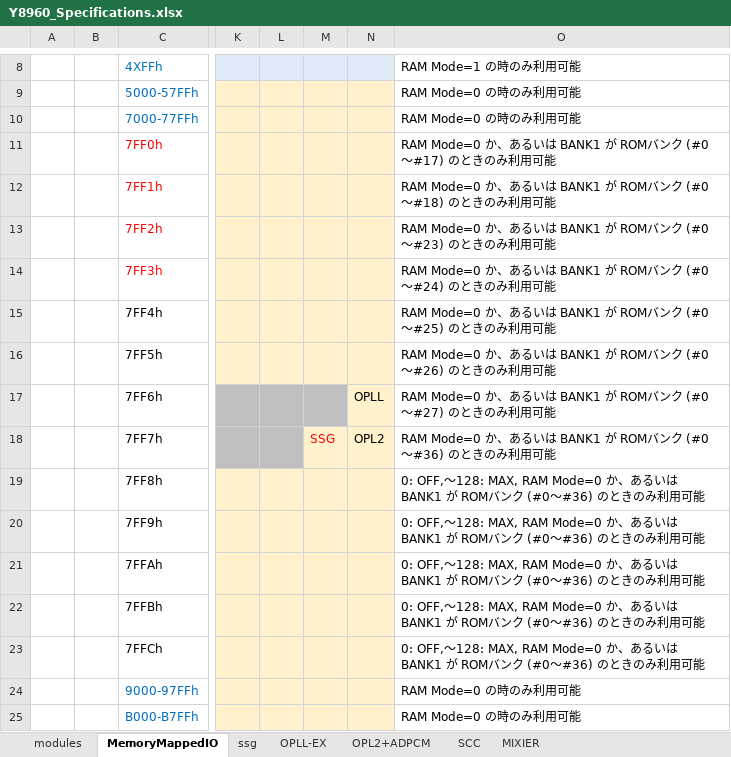
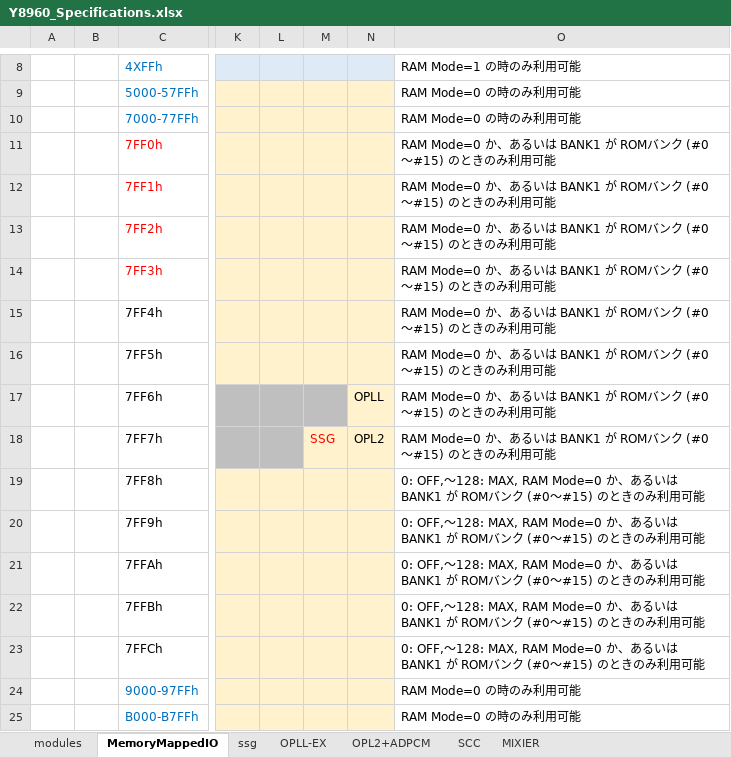
Before and after one commit to PanykSystem/Y8960_Cartridge, an Excel workbook: doc/spec/Y8960_Specifications.xlsx, sheet MemoryMappedIO, drawn as a sheet; only a part is shown, gaps mark what is left out; values as stored, in another font and other column widths than the file's, no borders; the diff names each change by its address in the sheet, - before the commit and + after, or states it on an @@ line.

Commit message:
MMIOのところのコメントにミスがあったので修正

```diff
--- a/doc/spec/Y8960_Specifications.xlsx (sheet MemoryMappedIO)
+++ b/doc/spec/Y8960_Specifications.xlsx (sheet MemoryMappedIO)
-O11: …ク (#0～#17) のときの…
+O11: …ク (#0～#15) のときの…
-O12: …ク (#0～#18) のときの…
+O12: …ク (#0～#15) のときの…
-O13: …ク (#0～#23) のときの…
+O13: …ク (#0～#15) のときの…
-O14: …ク (#0～#24) のときの…
+O14: …ク (#0～#15) のときの…
-O15: …ク (#0～#25) のときの…
+O15: …ク (#0～#15) のときの…
-O16: …ク (#0～#26) のときの…
+O16: …ク (#0～#15) のときの…
-O17: …ク (#0～#27) のときの…
+O17: …ク (#0～#15) のときの…
-O18: …ク (#0～#36) のときの…
+O18: …ク (#0～#15) のときの…
-O19:O23: …ク (#0～#36) のときの…
+O19:O23: …ク (#0～#15) のときの…
```
